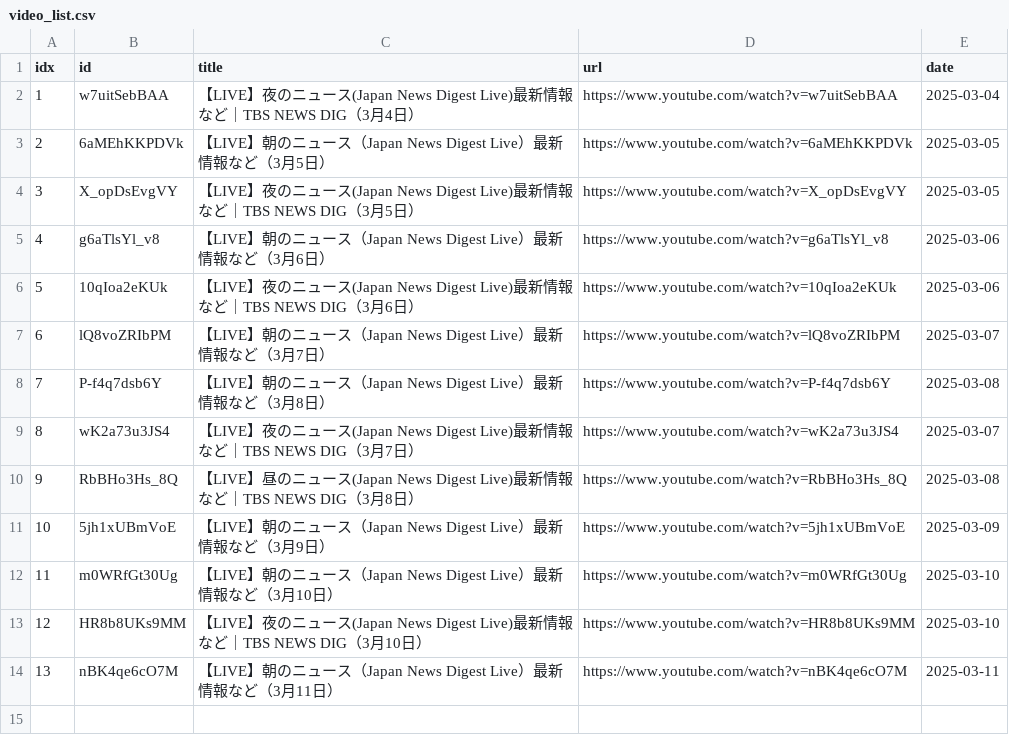
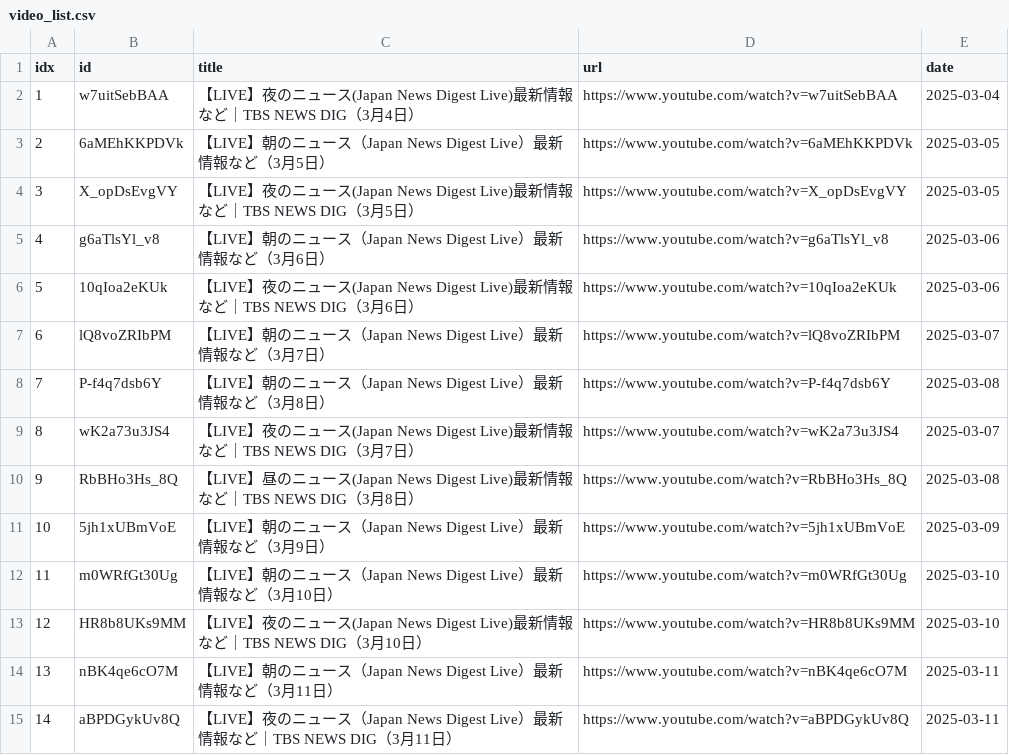
Before and after one commit to sumsjp/TBS-News, a CSV file: src/video_list.csv, drawn as a sheet; the diff names each change by its address in the sheet, - before the commit and + after, or states it on an @@ line.

```diff
--- a/src/video_list.csv
+++ b/src/video_list.csv
+row 15: 14 | aBPDGykUv8Q | 【LIVE】夜のニュース（Japan News Digest Live）最新情報など｜TBS NEWS DIG（3月11日） | https://www.youtube.com/watch?v=aBPDGykUv8Q | 2025-03-11
```
Also changed, not shown: 4 other files.
